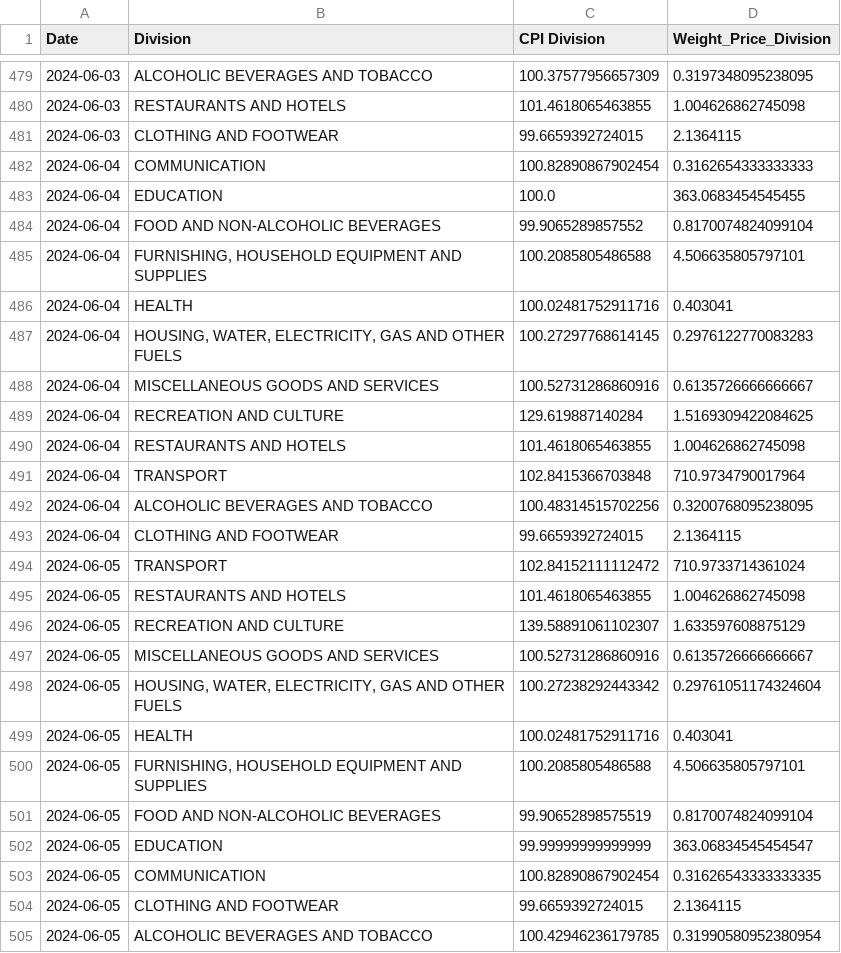
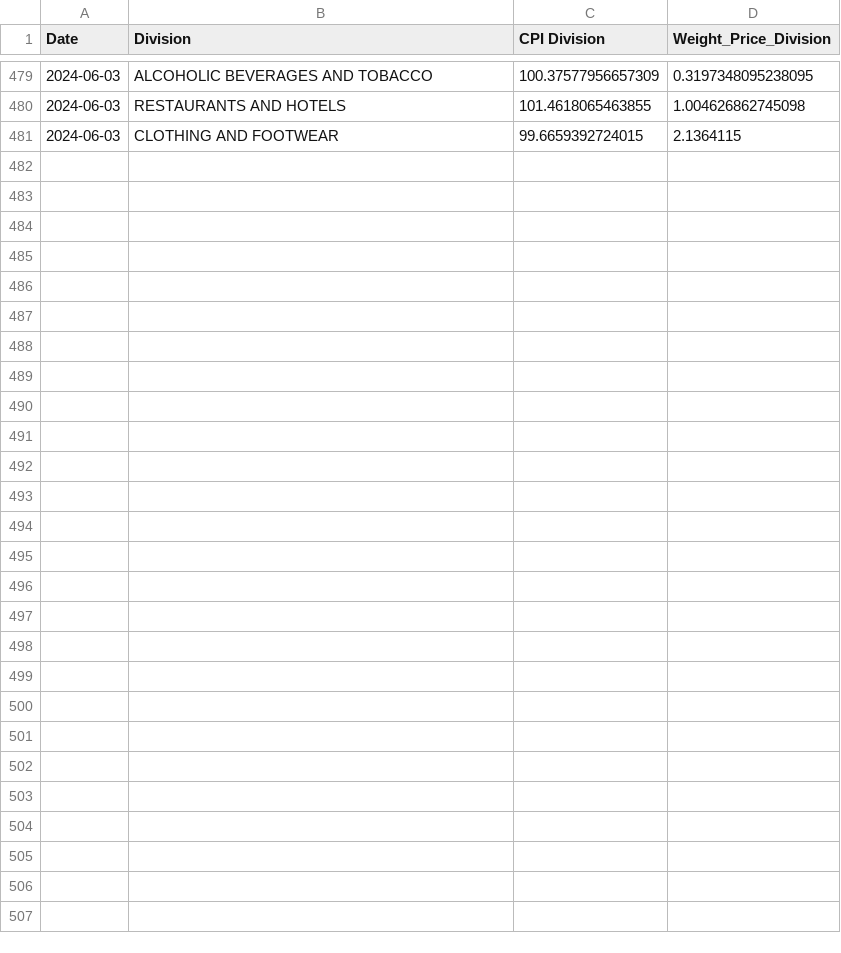
Before and after one commit to kvitalis/CyBPP, a CSV file: Results/CPI-Division.csv, drawn as a sheet; only a part is shown, gaps mark what is left out; the diff names each change by its address in the sheet, - before the commit and + after, or states it on an @@ line.

Commit message:
Update CPI-Division.csv

```diff
--- a/Results/CPI-Division.csv
+++ b/Results/CPI-Division.csv
-row 482: 2024-06-04 | COMMUNICATION | 100.82890867902454 | 0.3162654333333333
-row 483: 2024-06-04 | EDUCATION | 100.0 | 363.0683454545455
-row 484: 2024-06-04 | FOOD AND NON-ALCOHOLIC BEVERAGES | 99.9065289857552 | 0.8170074824099104
-row 485: 2024-06-04 | FURNISHING, HOUSEHOLD EQUIPMENT AND SUPPLIES | 100.2085805486588 | 4.506635805797101
-row 486: 2024-06-04 | HEALTH | 100.02481752911716 | 0.403041
-row 487: 2024-06-04 | HOUSING, WATER, ELECTRICITY, GAS AND OTHER FUELS | 100.27297768614145 | 0.2976122770083283
-row 488: 2024-06-04 | MISCELLANEOUS GOODS AND SERVICES | 100.52731286860916 | 0.6135726666666667
-row 489: 2024-06-04 | RECREATION AND CULTURE | 129.619887140284 | 1.5169309422084625
-row 490: 2024-06-04 | RESTAURANTS AND HOTELS | 101.4618065463855 | 1.004626862745098
-row 491: 2024-06-04 | TRANSPORT | 102.8415366703848 | 710.9734790017964
-row 492: 2024-06-04 | ALCOHOLIC BEVERAGES AND TOBACCO | 100.48314515702256 | 0.3200768095238095
-row 493: 2024-06-04 | CLOTHING AND FOOTWEAR | 99.6659392724015 | 2.1364115
-row 494: 2024-06-05 | TRANSPORT | 102.84152111112472 | 710.9733714361024
-row 495: 2024-06-05 | RESTAURANTS AND HOTELS | 101.4618065463855 | 1.004626862745098
-row 496: 2024-06-05 | RECREATION AND CULTURE | 139.58891061102307 | 1.633597608875129
-row 497: 2024-06-05 | MISCELLANEOUS GOODS AND SERVICES | 100.52731286860916 | 0.6135726666666667
-row 498: 2024-06-05 | HOUSING, WATER, ELECTRICITY, GAS AND OTHER FUELS | 100.27238292443342 | 0.29761051174324604
-row 499: 2024-06-05 | HEALTH | 100.02481752911716 | 0.403041
-row 500: 2024-06-05 | FURNISHING, HOUSEHOLD EQUIPMENT AND SUPPLIES | 100.2085805486588 | 4.506635805797101
-row 501: 2024-06-05 | FOOD AND NON-ALCOHOLIC BEVERAGES | 99.90652898575519 | 0.8170074824099104
-row 502: 2024-06-05 | EDUCATION | 99.99999999999999 | 363.06834545454547
-row 503: 2024-06-05 | COMMUNICATION | 100.82890867902454 | 0.31626543333333335
-row 504: 2024-06-05 | CLOTHING AND FOOTWEAR | 99.6659392724015 | 2.1364115
-row 505: 2024-06-05 | ALCOHOLIC BEVERAGES AND TOBACCO | 100.42946236179785 | 0.31990580952380954
```
